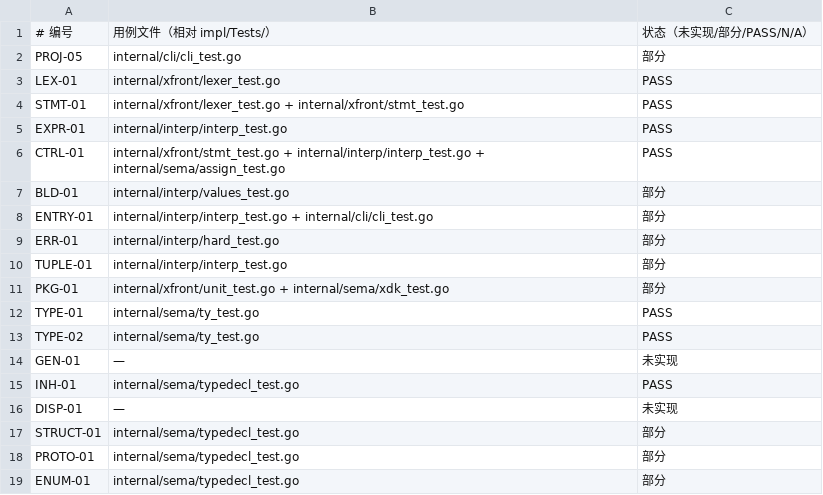
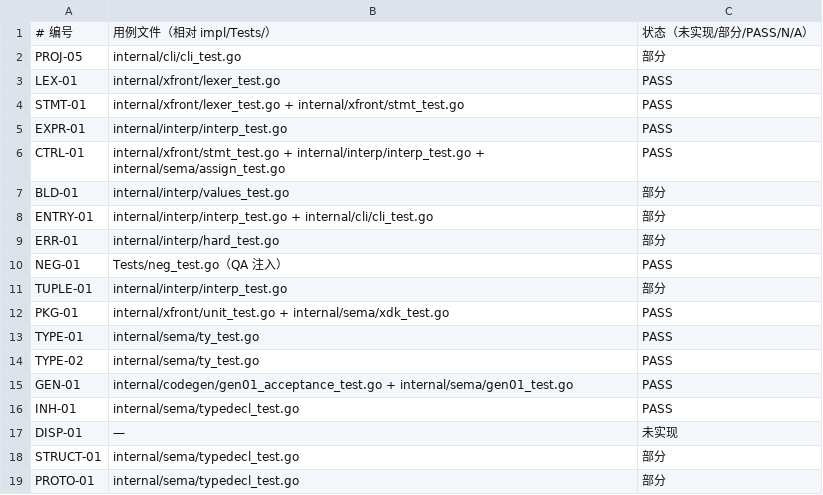
Before and after one commit to xnull-clang/xnull, a TSV file: impl/docs/conformance/status.tsv, drawn as a sheet; only a part is shown; the shorter side is filled out with more unchanged rows.

Commit message:
docs(qa): root acceptance TUPLE/ENTRY (item-level) + status.tsv GEN/NEG/PKG PASS on 7262ff0

```diff
--- a/impl/docs/conformance/status.tsv
+++ b/impl/docs/conformance/status.tsv
@@ -9,7 +9,8 @@ ENTRY-01	internal/interp/interp_test.go + internal/cli/cli_test.go	部分
 ERR-01	internal/interp/hard_test.go	部分
+NEG-01	Tests/neg_test.go（QA 注入）	PASS
 TUPLE-01	internal/interp/interp_test.go	部分
-PKG-01	internal/xfront/unit_test.go + internal/sema/xdk_test.go	部分
+PKG-01	internal/xfront/unit_test.go + internal/sema/xdk_test.go	PASS
 TYPE-01	internal/sema/ty_test.go	PASS
 TYPE-02	internal/sema/ty_test.go	PASS
-GEN-01	—	未实现
+GEN-01	internal/codegen/gen01_acceptance_test.go + internal/sema/gen01_test.go	PASS
 INH-01	internal/sema/typedecl_test.go	PASS
```
Also changed, not shown: 2 other files.
